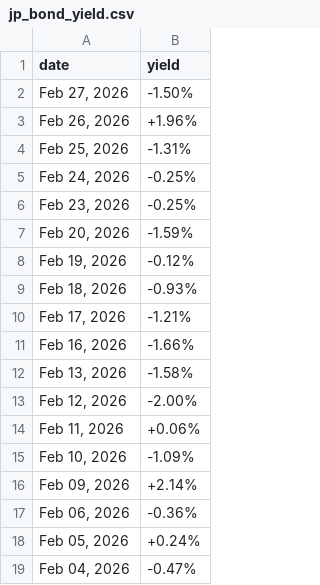
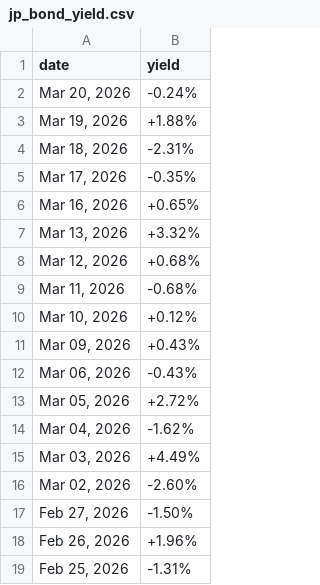
Before and after one commit to mvansan/VN-JP-MacroIndicators-Crawler, a CSV file: data/raw/jp_bond_yield.csv, drawn as a sheet; only a part is shown; the shorter side is filled out with more unchanged rows; the diff names each change by its address in the sheet, - before the commit and + after, or states it on an @@ line.

```diff
--- a/data/raw/jp_bond_yield.csv
+++ b/data/raw/jp_bond_yield.csv
+row 2: Mar 20, 2026 | -0.24%
+row 3: Mar 19, 2026 | +1.88%
+row 4: Mar 18, 2026 | -2.31%
+row 5: Mar 17, 2026 | -0.35%
+row 6: Mar 16, 2026 | +0.65%
+row 7: Mar 13, 2026 | +3.32%
+row 8: Mar 12, 2026 | +0.68%
+row 9: Mar 11, 2026 | -0.68%
+row 10: Mar 10, 2026 | +0.12%
+row 11: Mar 09, 2026 | +0.43%
+row 12: Mar 06, 2026 | -0.43%
+row 13: Mar 05, 2026 | +2.72%
+row 14: Mar 04, 2026 | -1.62%
+row 15: Mar 03, 2026 | +4.49%
+row 16: Mar 02, 2026 | -2.60%
```
Also changed, not shown: data/cleaned/jp_bond_yield_cleaned.csv, data/cleaned/vn_bond_yield_cleaned.csv, 1 other file.
